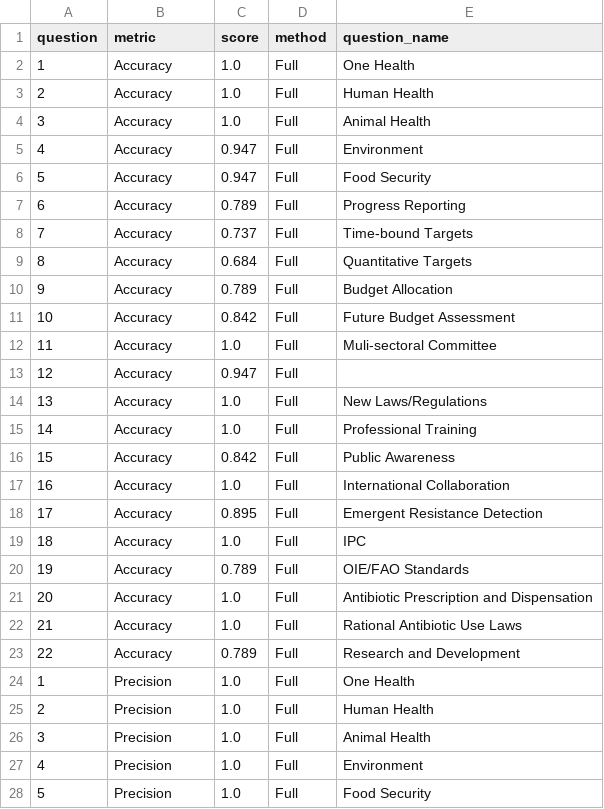
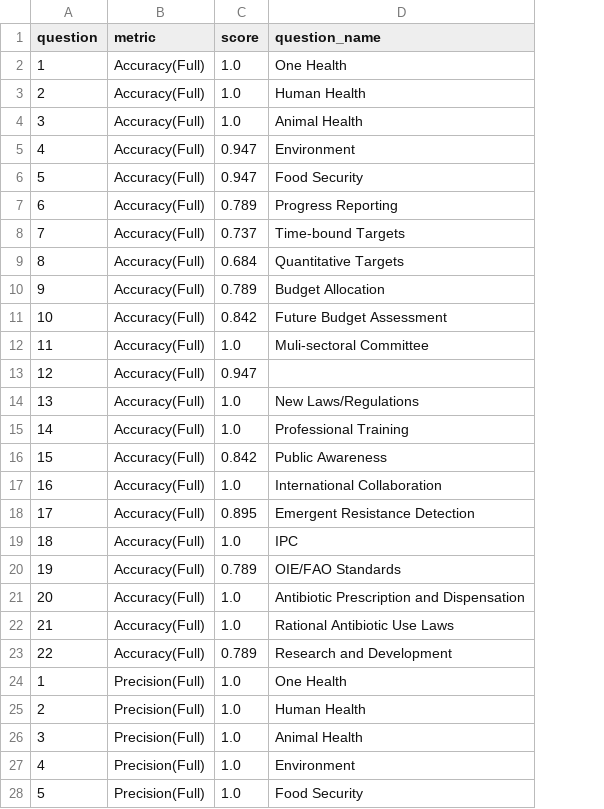
Before and after one commit to gmelmed/UKHSA-Capstone, a CSV file: data/7-data-for-viz/performance_by_question.csv, drawn as a sheet; only a part is shown; the diff covers the shown part only; the diff names each change by its address in the sheet, - before the commit and + after, or states it on an @@ line.

Commit message:
updated metrics

```diff
--- a/data/7-data-for-viz/performance_by_question.csv
+++ b/data/7-data-for-viz/performance_by_question.csv
-column D (method), rows 2-28: all Full
-B2:B23 (metric): Accuracy
+B2:B23 (metric): Accuracy(Full)
-B24:B28 (metric): Precision
+B24:B28 (metric): Precision(Full)
```
Also changed, not shown: 149 edited cells elsewhere in this file.
